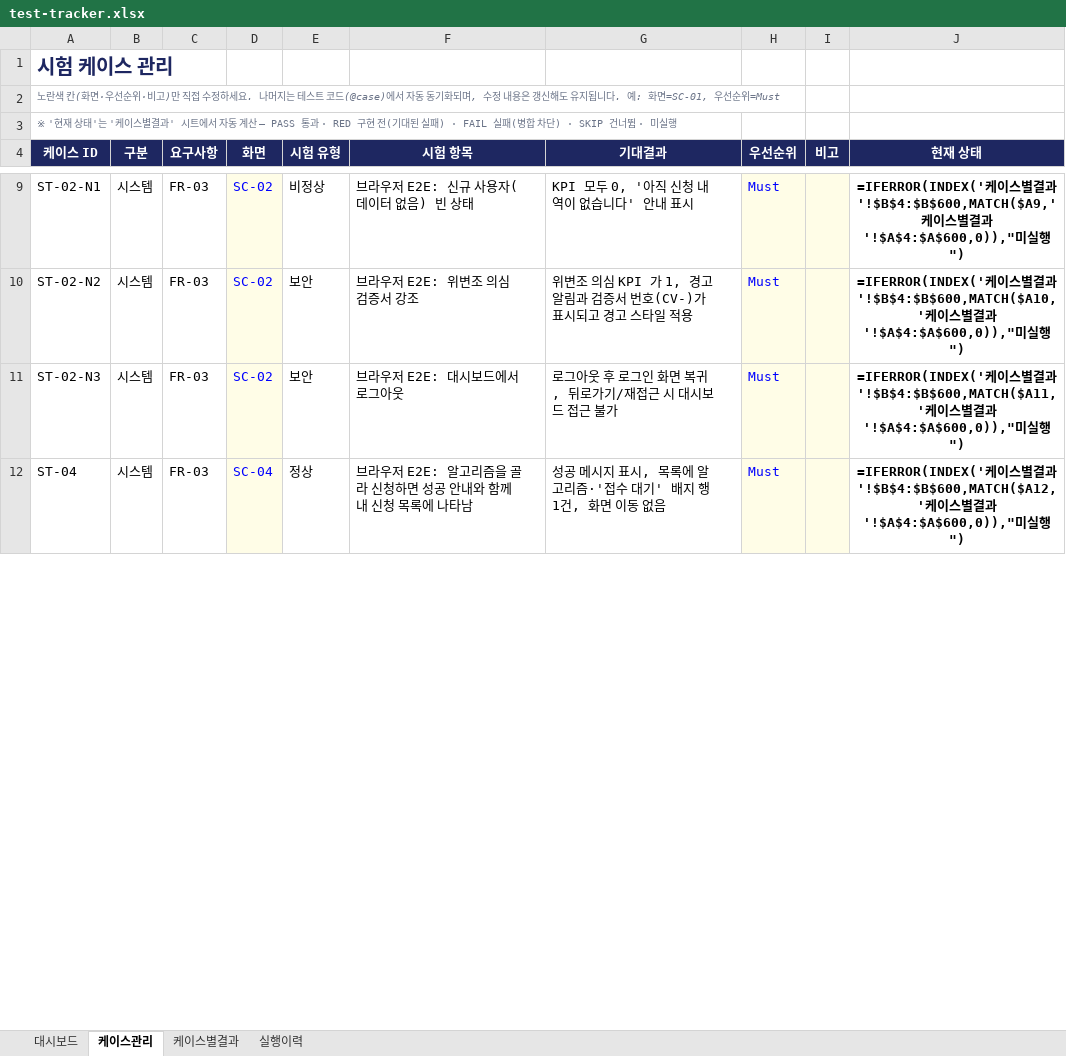
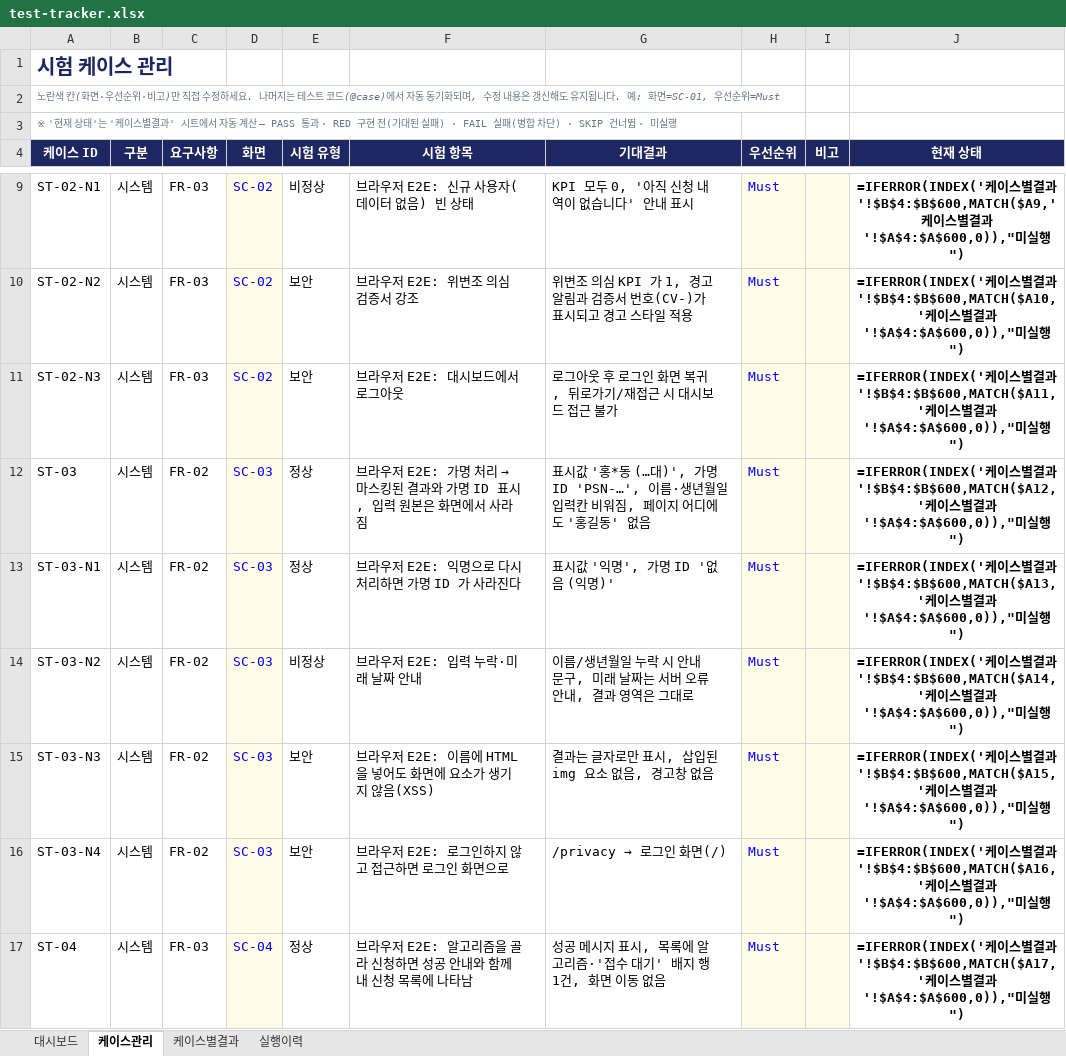
Before and after one commit to NotZZu/WebFrameworkProject, an Excel workbook: assets/tracker/test-tracker.xlsx, sheet 케이스관리, drawn as a sheet; only a part is shown, gaps mark what is left out; values as stored, in another font and other column widths than the file's, no borders; formulas without a stored value are shown as written; conditional formats not drawn; addresses are those after the commit; the diff covers the shown part only; the diff names each change by its address in the sheet, - before the commit and + after, or states it on an @@ line.

```diff
--- a/assets/tracker/test-tracker.xlsx (sheet 케이스관리)
+++ b/assets/tracker/test-tracker.xlsx (sheet 케이스관리)
+row 12: ST-03 | 시스템 | FR-02 | SC-03 | 정상 | 브라우저 E2E: 가명 처리 → 마스킹된 결과와 가명 ID 표시, 입력 원본은 화면에서 사라짐 | 표시값 '홍*동 (…대)', 가명 ID 'PSN-…', 이름·생년월일 입력칸 비워짐, 페이지 어디에도 '홍길동' 없음 | Must |  | =IFERROR(INDEX('케이스별결과'!$B$4:$B$600,MATCH($A12,'케이스별결과'!$A$4:$A$600,0)),"미실행")
+row 13: ST-03-N1 | 시스템 | FR-02 | SC-03 | 정상 | 브라우저 E2E: 익명으로 다시 처리하면 가명 ID 가 사라진다 | 표시값 '익명', 가명 ID '없음 (익명)' | Must |  | =IFERROR(INDEX('케이스별결과'!$B$4:$B$600,MATCH($A13,'케이스별결과'!$A$4:$A$600,0)),"미실행")
+row 14: ST-03-N2 | 시스템 | FR-02 | SC-03 | 비정상 | 브라우저 E2E: 입력 누락·미래 날짜 안내 | 이름/생년월일 누락 시 안내 문구, 미래 날짜는 서버 오류 안내, 결과 영역은 그대로 | Must |  | =IFERROR(INDEX('케이스별결과'!$B$4:$B$600,MATCH($A14,'케이스별결과'!$A$4:$A$600,0)),"미실행")
+row 15: ST-03-N3 | 시스템 | FR-02 | SC-03 | 보안 | 브라우저 E2E: 이름에 HTML 을 넣어도 화면에 요소가 생기지 않음(XSS) | 결과는 글자로만 표시, 삽입된 img 요소 없음, 경고창 없음 | Must |  | =IFERROR(INDEX('케이스별결과'!$B$4:$B$600,MATCH($A15,'케이스별결과'!$A$4:$A$600,0)),"미실행")
+row 16: ST-03-N4 | 시스템 | FR-02 | SC-03 | 보안 | 브라우저 E2E: 로그인하지 않고 접근하면 로그인 화면으로 | /privacy → 로그인 화면(/) | Must |  | =IFERROR(INDEX('케이스별결과'!$B$4:$B$600,MATCH($A16,'케이스별결과'!$A$4:$A$600,0)),"미실행")
-J17 (현재 상태): …결과'!$B$4:$B$600,MATCH($A12,'케이…
+J17 (현재 상태): …결과'!$B$4:$B$600,MATCH($A17,'케이…
```
Also changed, not shown: 11 added rows and 194 edited cells elsewhere in this sheet, sheet 케이스별결과, sheet 실행이력, charts or pictures, webservice/tracker/테스트관리.xlsx, 1 other file.
